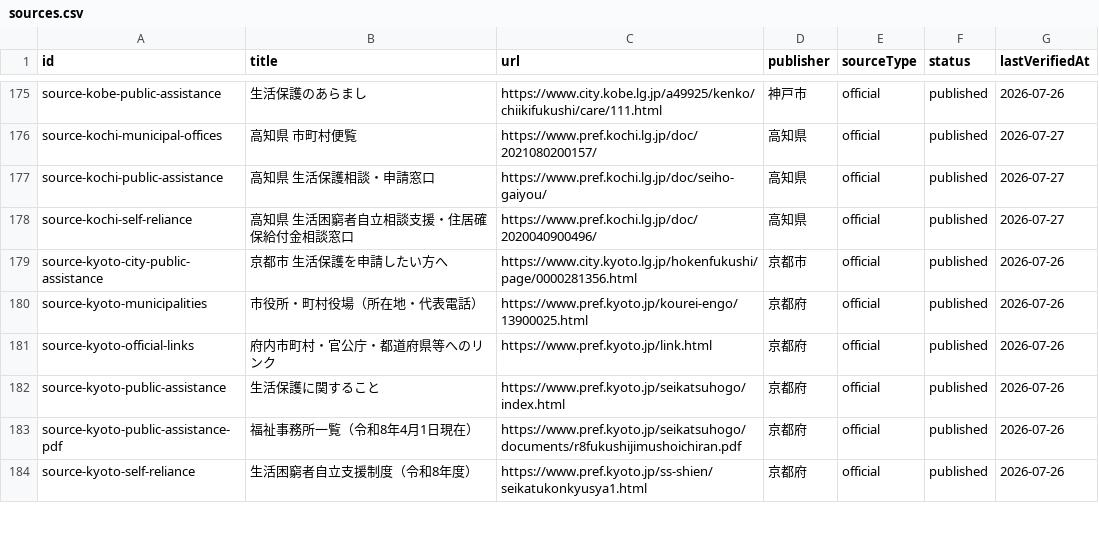
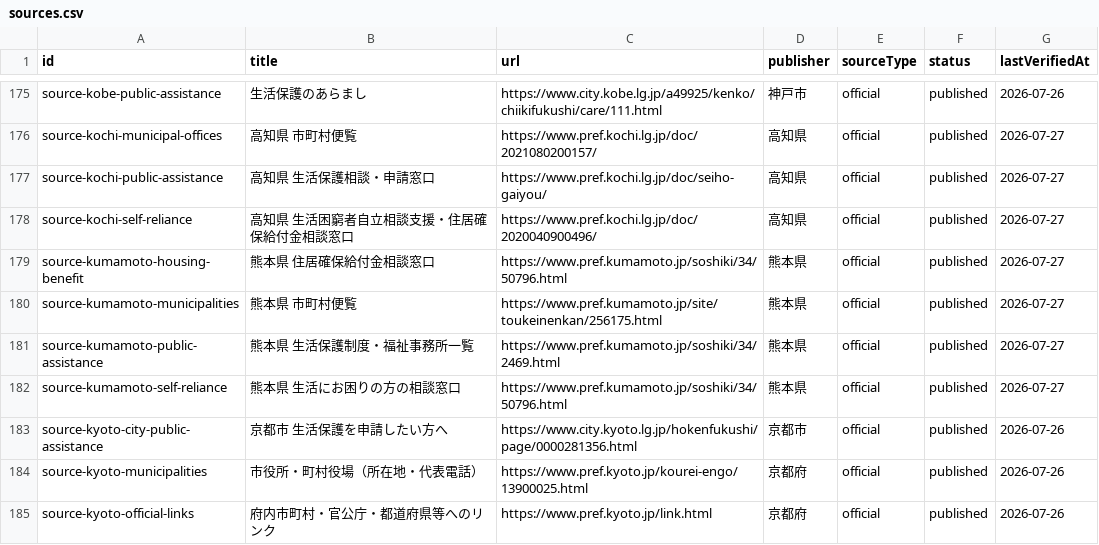
Before and after one commit to Yut8853/fukushi-portal, a CSV file: data/sources.csv, drawn as a sheet; only a part is shown, gaps mark what is left out; the shorter side is filled out with more unchanged rows; the diff names each change by its address in the sheet, - before the commit and + after, or states it on an @@ line.

```diff
--- a/data/sources.csv
+++ b/data/sources.csv
+row 179: source-kumamoto-housing-benefit | 熊本県 住居確保給付金相談窓口 | https://www.pref.kumamoto.jp/soshiki/34/50796.html | 熊本県 | official | published | 2026-07-27
+row 180: source-kumamoto-municipalities | 熊本県 市町村便覧 | https://www.pref.kumamoto.jp/site/toukeinenkan/256175.html | 熊本県 | official | published | 2026-07-27
+row 181: source-kumamoto-public-assistance | 熊本県 生活保護制度・福祉事務所一覧 | https://www.pref.kumamoto.jp/soshiki/34/2469.html | 熊本県 | official | published | 2026-07-27
+row 182: source-kumamoto-self-reliance | 熊本県 生活にお困りの方の相談窓口 | https://www.pref.kumamoto.jp/soshiki/34/50796.html | 熊本県 | official | published | 2026-07-27
```
Also changed, not shown: data/municipalities.csv, data/nationwide-municipalities.csv, 3 other files.
